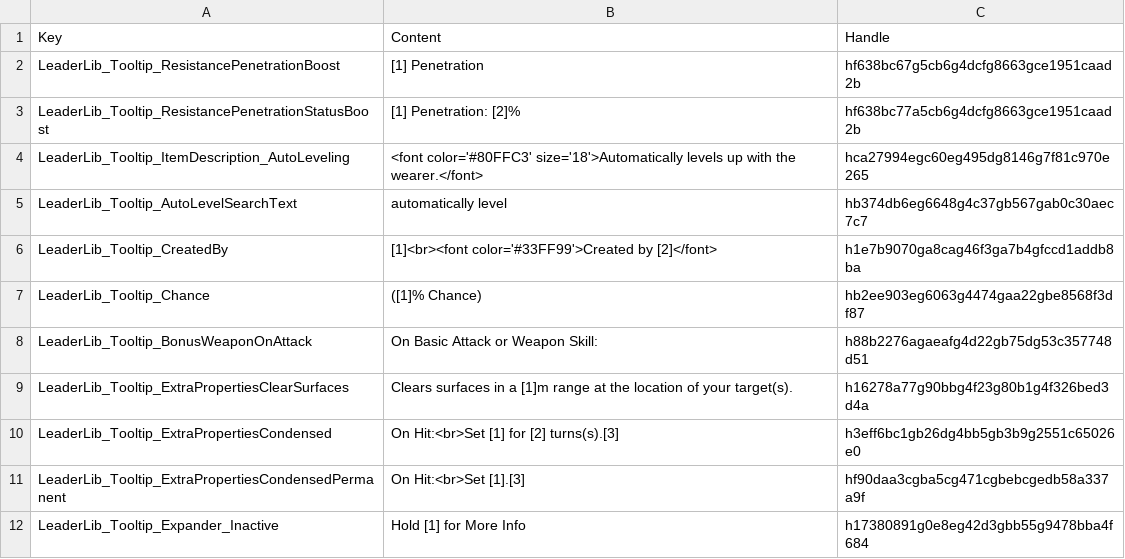
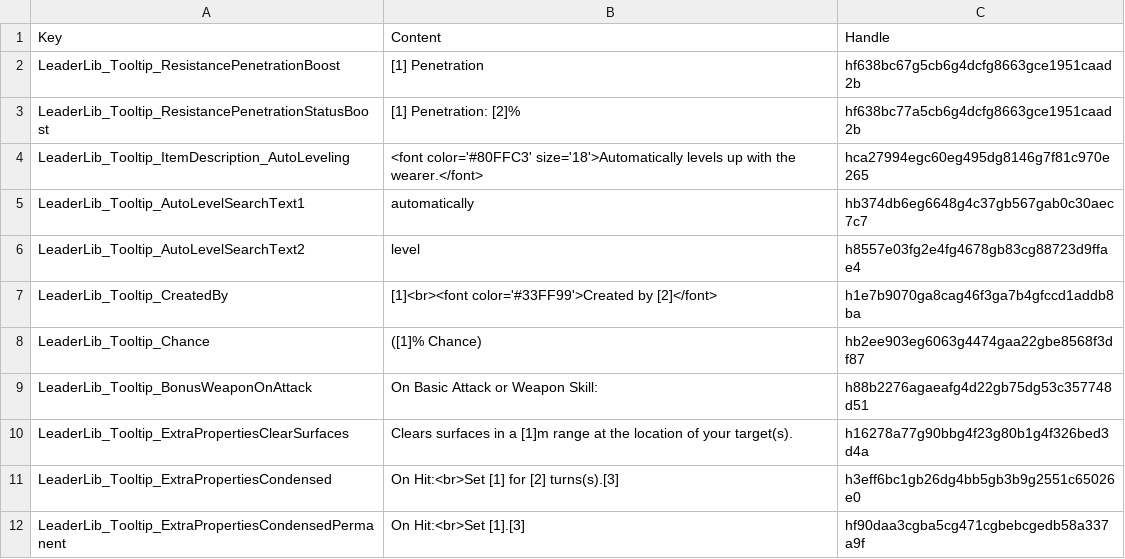
Before and after one commit to LaughingLeader-DOS2-Mods/LeaderLib, a TSV file: LocalKeys/LeaderLib_TooltipText.tsv, drawn as a sheet; only a part is shown; the shorter side is filled out with more unchanged rows.

Commit message:
Change progression bonus colors, tweak "automatically level" searching

```diff
--- a/LocalKeys/LeaderLib_TooltipText.tsv
+++ b/LocalKeys/LeaderLib_TooltipText.tsv
@@ -4,3 +4,4 @@ LeaderLib_Tooltip_ResistancePenetrationStatusBoost	[1] Penetration: [2]%	hf638bc
 LeaderLib_Tooltip_ItemDescription_AutoLeveling	<font color='#80FFC3' size='18'>Automatically levels up with the wearer.</font>	hca27994egc60eg495dg8146g7f81c970e265
-LeaderLib_Tooltip_AutoLevelSearchText	automatically level	hb374db6eg6648g4c37gb567gab0c30aec7c7
+LeaderLib_Tooltip_AutoLevelSearchText1	automatically	hb374db6eg6648g4c37gb567gab0c30aec7c7
+LeaderLib_Tooltip_AutoLevelSearchText2	level	h8557e03fg2e4fg4678gb83cg88723d9ffae4
 LeaderLib_Tooltip_CreatedBy	[1]<br><font color='#33FF99'>Created by [2]</font>	h1e7b9070ga8cag46f3ga7b4gfccd1addb8ba
```
Also changed, not shown: 2 other files.
